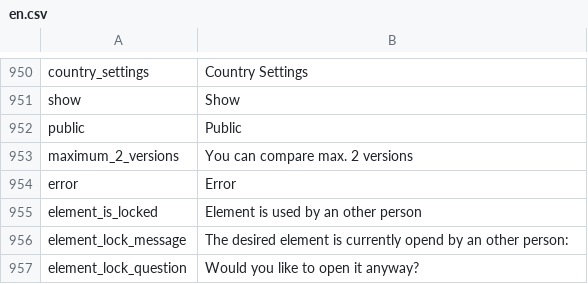
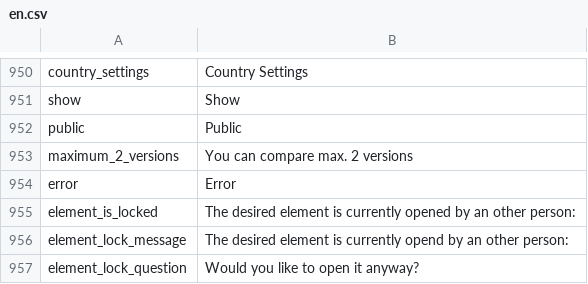
Before and after one commit to pimcore/pimcore, a CSV file: pimcore/config/texts/en.csv, drawn as a sheet; only a part is shown, gaps mark what is left out.

Commit message:
PIMCORE-1815 - Spelling Mistake - The desired element is currently opend by an other person:
git-svn-id: http://www.pimcore.org/svn/pimcore/private/core/trunk@2112 1f8fe7d8-47f0-464c-8d0a-336f4953ab05

```diff
--- a/pimcore/config/texts/en.csv
+++ b/pimcore/config/texts/en.csv
@@ -954,3 +954,3 @@
 "error","Error"
-"element_is_locked","Element is used by an other person"
+"element_is_locked","The desired element is currently opened by an other person:"
 "element_lock_message","The desired element is currently opend by an other person:"
```
